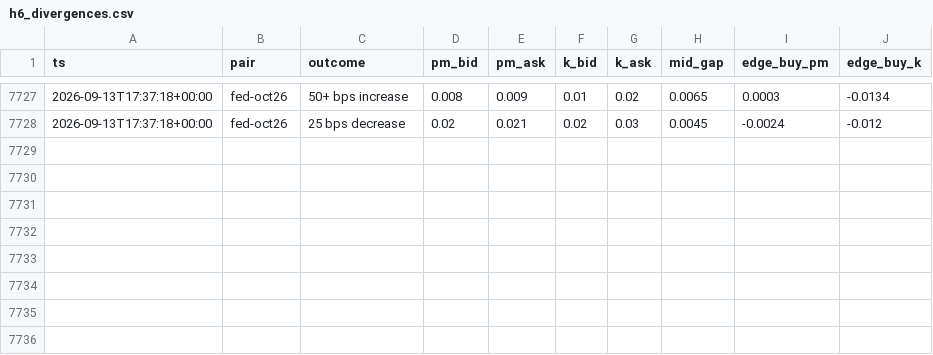
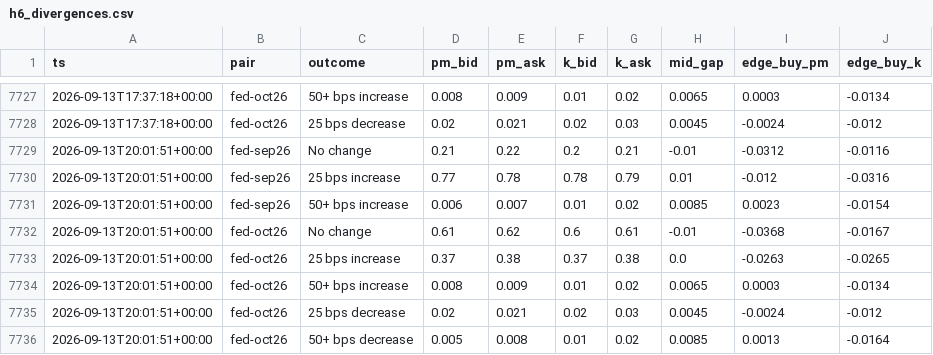
Before and after one commit to d1mplee/test_Pol, a CSV file: data/h6_divergences.csv, drawn as a sheet; only a part is shown, gaps mark what is left out.

```diff
--- a/data/h6_divergences.csv
+++ b/data/h6_divergences.csv
@@ -7728 +7728,9 @@ ts,pair,outcome,pm_bid,pm_ask,k_bid,k_ask,mid_gap,edge_buy_pm,edge_buy_k
 2026-09-13T17:37:18+00:00,fed-oct26,25 bps decrease,0.02,0.021,0.02,0.03,0.0045,-0.0024,-0.012
+2026-09-13T20:01:51+00:00,fed-sep26,No change,0.21,0.22,0.2,0.21,-0.01,-0.0312,-0.0116
+2026-09-13T20:01:51+00:00,fed-sep26,25 bps increase,0.77,0.78,0.78,0.79,0.01,-0.012,-0.0316
+2026-09-13T20:01:51+00:00,fed-sep26,50+ bps increase,0.006,0.007,0.01,0.02,0.0085,0.0023,-0.0154
+2026-09-13T20:01:51+00:00,fed-oct26,No change,0.61,0.62,0.6,0.61,-0.01,-0.0368,-0.0167
+2026-09-13T20:01:51+00:00,fed-oct26,25 bps increase,0.37,0.38,0.37,0.38,0.0,-0.0263,-0.0265
+2026-09-13T20:01:51+00:00,fed-oct26,50+ bps increase,0.008,0.009,0.01,0.02,0.0065,0.0003,-0.0134
+2026-09-13T20:01:51+00:00,fed-oct26,25 bps decrease,0.02,0.021,0.02,0.03,0.0045,-0.0024,-0.012
+2026-09-13T20:01:51+00:00,fed-oct26,50+ bps decrease,0.005,0.008,0.01,0.02,0.0085,0.0013,-0.0164
```
Also changed, not shown: 1 other file.
